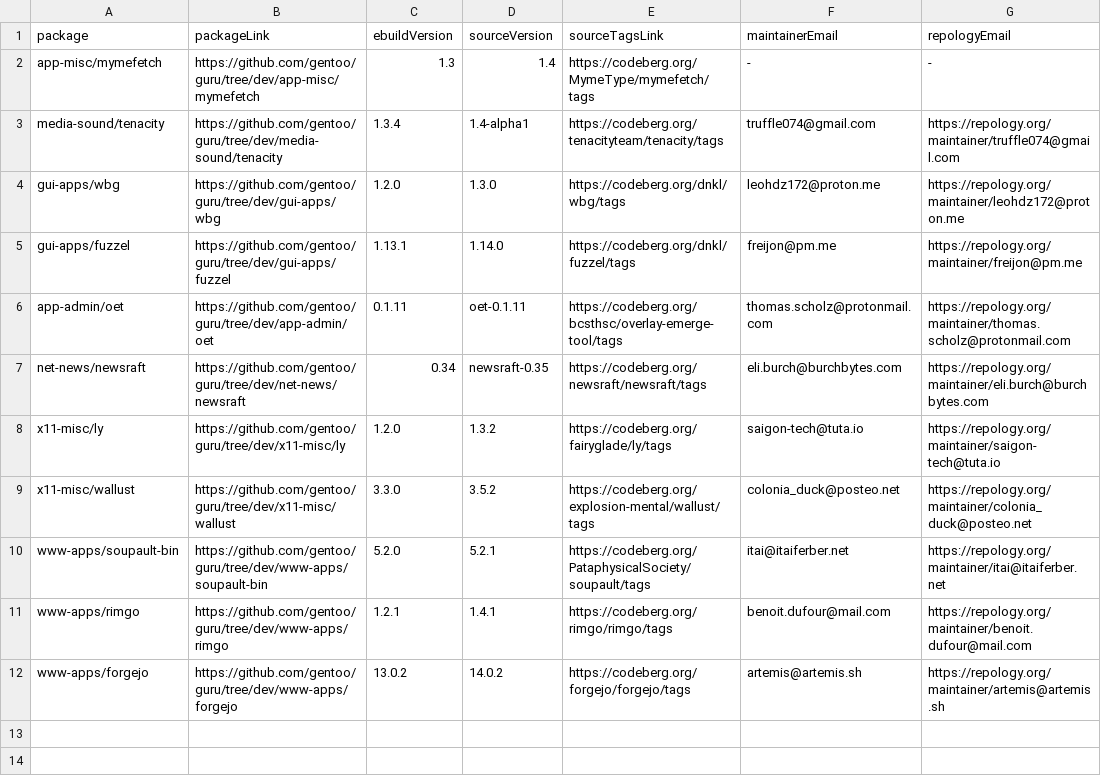
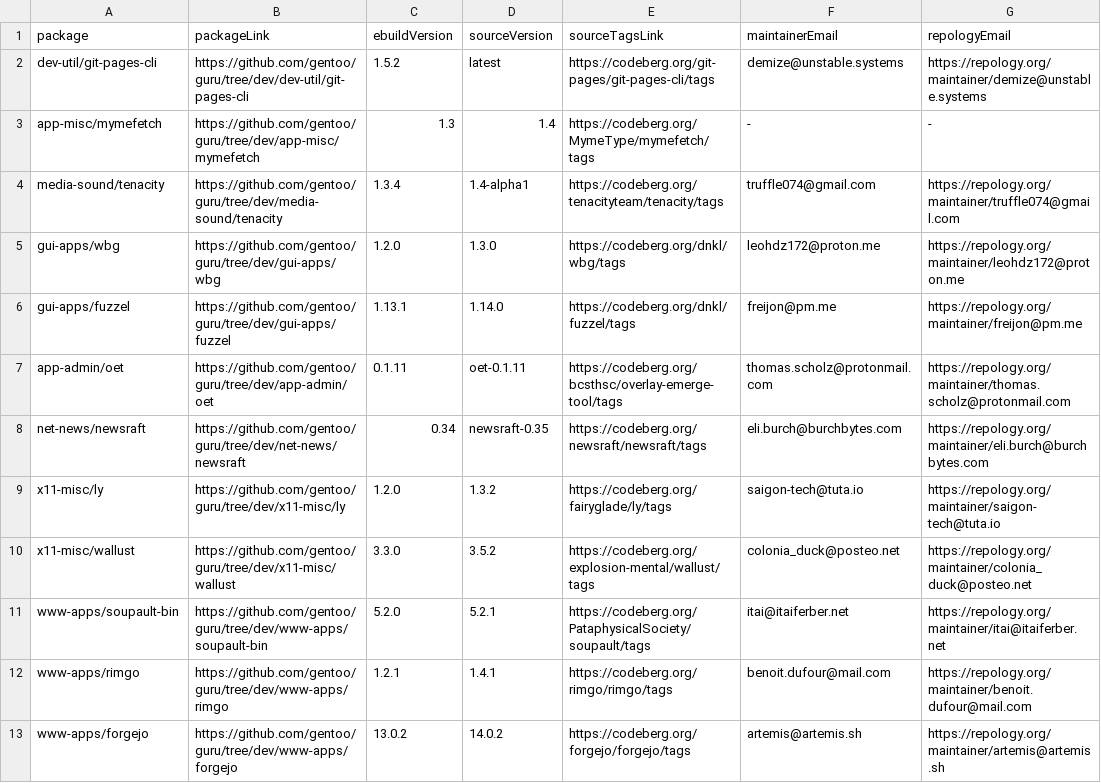
Before and after one commit to ingenarel/gentoo-hit-list, a CSV file: .codeberg-raw-data.csv, drawn as a sheet; the diff names each change by its address in the sheet, - before the commit and + after, or states it on an @@ line.

```diff
--- a/.codeberg-raw-data.csv
+++ b/.codeberg-raw-data.csv
+row 2: dev-util/git-pages-cli | https://github.com/gentoo/guru/tree/dev/dev-util/git-pages-cli | 1.5.2 | latest | https://codeberg.org/git-pages/git-pages-cli/tags | demize@unstable.systems | https://repology.org/maintainer/demize@unstable.systems
```
Also changed, not shown: .github-raw-data.csv, .gitlab-raw-data.csv, 1 other file.
